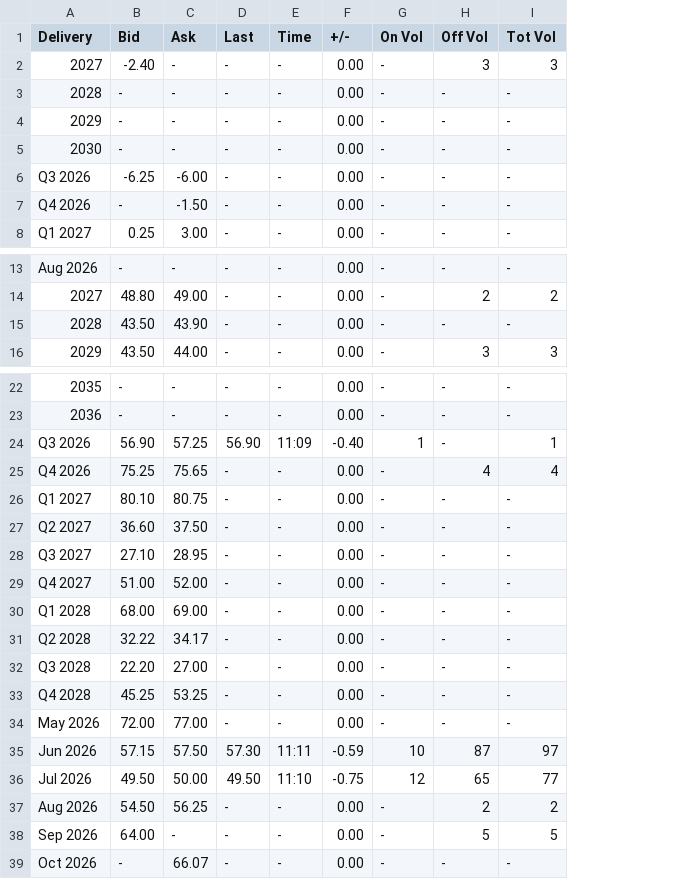
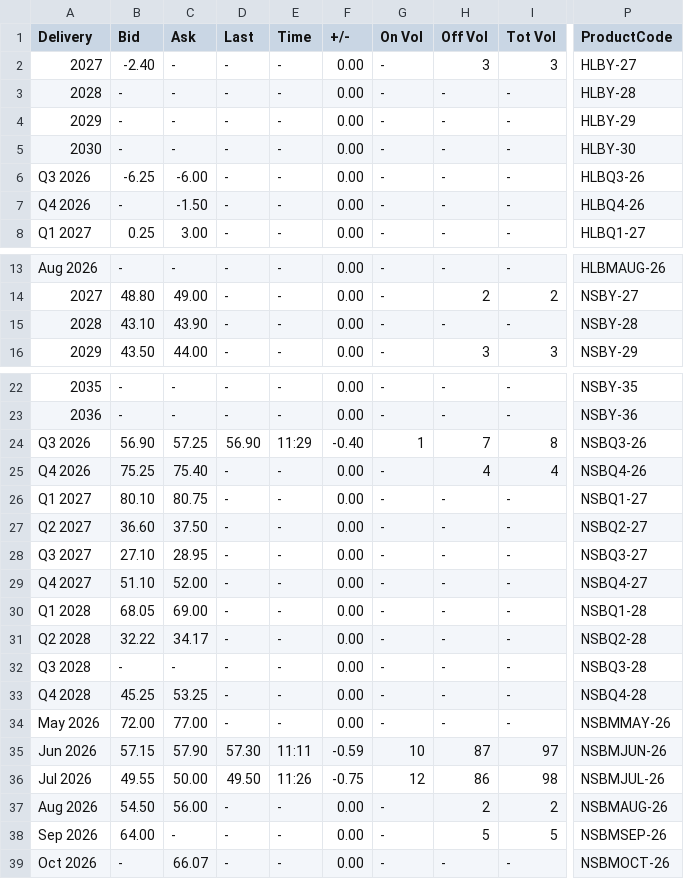
Before and after one commit to rikuisotalus-ux/Euronext-kaikki-tieto, a CSV file: combined_settlement.csv, drawn as a sheet; only a part is shown, gaps mark what is left out; the diff names each change by its address in the sheet, - before the commit and + after, or states it on an @@ line.

```diff
--- a/combined_settlement.csv
+++ b/combined_settlement.csv
+column P (ProductCode), rows 2-8: HLBY-27 | HLBY-28 | HLBY-29 | HLBY-30 | HLBQ3-26 | HLBQ4-26 | HLBQ1-27; rows 13-16: HLBMAUG-26 | NSBY-27 | NSBY-28 | NSBY-29; rows 22-39: NSBY-35 | NSBY-36 | NSBQ3-26 | NSBQ4-26 | NSBQ1-27 | NSBQ2-27 | NSBQ3-27 | NSBQ4-27 | NSBQ1-28 | NSBQ2-28 | NSBQ3-28 | NSBQ4-28 | NSBMMAY-26 | NSBMJUN-26 | NSBMJUL-26 | NSBMAUG-26 | NSBMSEP-26 | NSBMOCT-26
-B15 (Bid): 43.50
+B15 (Bid): 43.10
-E24 (Time): 11:09
+E24 (Time): 11:29
-H24 (Off Vol): -
+H24 (Off Vol): 7
-I24 (Tot Vol): 1
+I24 (Tot Vol): 8
-C25 (Ask): 75.65
+C25 (Ask): 75.40
-B29 (Bid): 51.00
+B29 (Bid): 51.10
-B30 (Bid): 68.00
+B30 (Bid): 68.05
-B32 (Bid): 22.20
+B32 (Bid): -
-C32 (Ask): 27.00
+C32 (Ask): -
-C35 (Ask): 57.50
+C35 (Ask): 57.90
-B36 (Bid): 49.50
+B36 (Bid): 49.55
-E36 (Time): 11:10
+E36 (Time): 11:26
-H36 (Off Vol): 65
+H36 (Off Vol): 86
-I36 (Tot Vol): 77
+I36 (Tot Vol): 98
-C37 (Ask): 56.25
+C37 (Ask): 56.00
```
